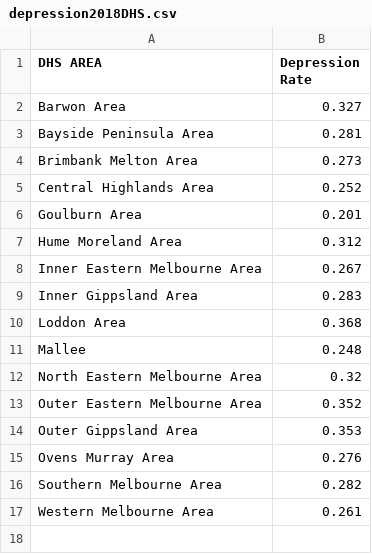
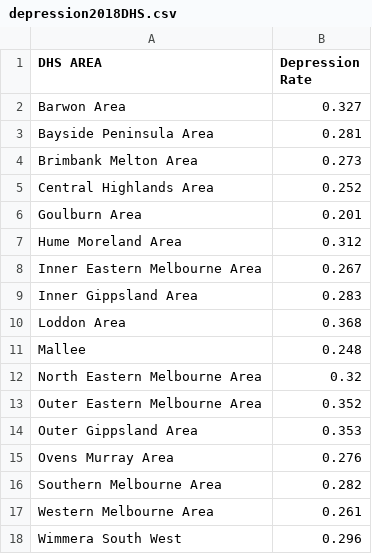
Before and after one commit to owowouwu/Youth-DS-Project, a CSV file: wrangled/depression2018DHS.csv, drawn as a sheet; the diff names each change by its address in the sheet, - before the commit and + after, or states it on an @@ line.

```diff
--- a/wrangled/depression2018DHS.csv
+++ b/wrangled/depression2018DHS.csv
+row 18: Wimmera South West | 0.296
```
Also changed, not shown: wrangled/DHS_data.csv, 14 other files.
